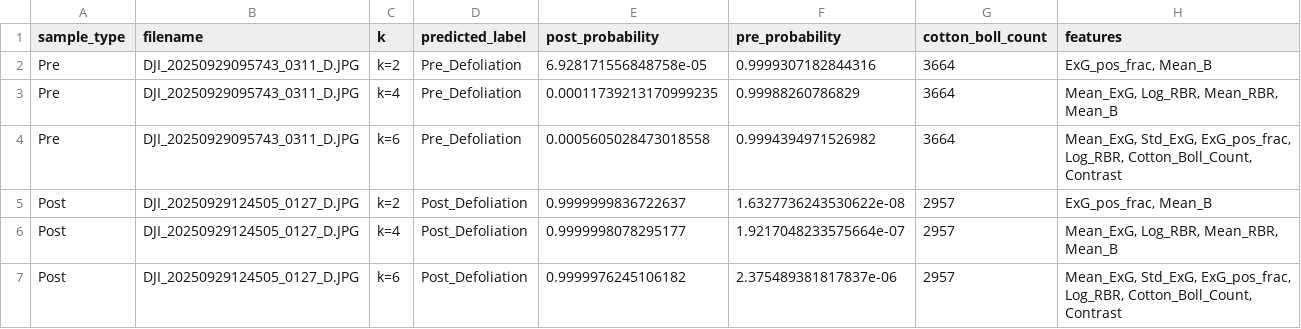
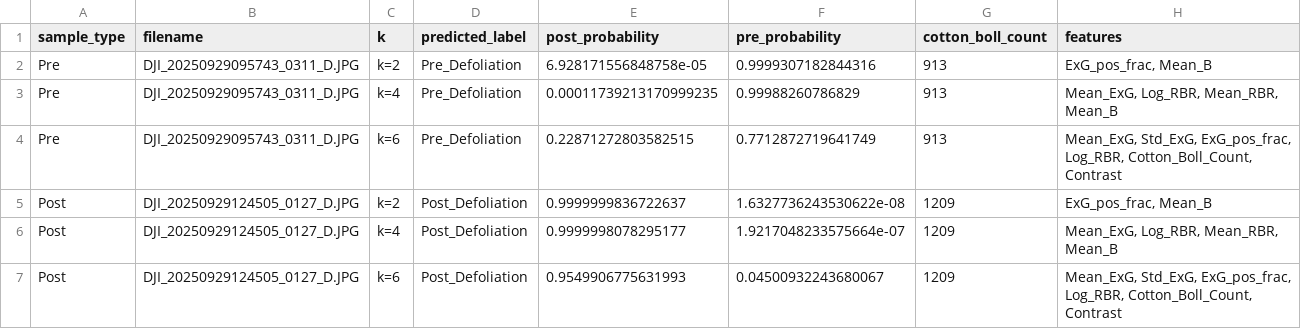
Before and after one commit to harshitha-8/Quantum-Feature-Selection, a CSV file: results/spie_transfer_eval/image_detections/pre_post_image_detection_summary.csv, drawn as a sheet.

Commit message:
Filter oversized cotton detection boxes

```diff
--- a/results/spie_transfer_eval/image_detections/pre_post_image_detection_summary.csv
+++ b/results/spie_transfer_eval/image_detections/pre_post_image_detection_summary.csv
@@ -1,7 +1,7 @@
 sample_type,filename,k,predicted_label,post_probability,pre_probability,cotton_boll_count,features
-Pre,DJI_20250929095743_0311_D.JPG,k=2,Pre_Defoliation,6.928171556848758e-05,0.9999307182844316,3664,"ExG_pos_frac, Mean_B"
-Pre,DJI_20250929095743_0311_D.JPG,k=4,Pre_Defoliation,0.00011739213170999235,0.99988260786829,3664,"Mean_ExG, Log_RBR, Mean_RBR, Mean_B"
-Pre,DJI_20250929095743_0311_D.JPG,k=6,Pre_Defoliation,0.0005605028473018558,0.9994394971526982,3664,"Mean_ExG, Std_ExG, ExG_pos_frac, Log_RBR, Cotton_Boll_Count, Contrast"
-Post,DJI_20250929124505_0127_D.JPG,k=2,Post_Defoliation,0.9999999836722637,1.6327736243530622e-08,2957,"ExG_pos_frac, Mean_B"
-Post,DJI_20250929124505_0127_D.JPG,k=4,Post_Defoliation,0.9999998078295177,1.9217048233575664e-07,2957,"Mean_ExG, Log_RBR, Mean_RBR, Mean_B"
-Post,DJI_20250929124505_0127_D.JPG,k=6,Post_Defoliation,0.9999976245106182,2.375489381817837e-06,2957,"Mean_ExG, Std_ExG, ExG_pos_frac, Log_RBR, Cotton_Boll_Count, Contrast"
+Pre,DJI_20250929095743_0311_D.JPG,k=2,Pre_Defoliation,6.928171556848758e-05,0.9999307182844316,913,"ExG_pos_frac, Mean_B"
+Pre,DJI_20250929095743_0311_D.JPG,k=4,Pre_Defoliation,0.00011739213170999235,0.99988260786829,913,"Mean_ExG, Log_RBR, Mean_RBR, Mean_B"
+Pre,DJI_20250929095743_0311_D.JPG,k=6,Pre_Defoliation,0.22871272803582515,0.7712872719641749,913,"Mean_ExG, Std_ExG, ExG_pos_frac, Log_RBR, Cotton_Boll_Count, Contrast"
+Post,DJI_20250929124505_0127_D.JPG,k=2,Post_Defoliation,0.9999999836722637,1.6327736243530622e-08,1209,"ExG_pos_frac, Mean_B"
+Post,DJI_20250929124505_0127_D.JPG,k=4,Post_Defoliation,0.9999998078295177,1.9217048233575664e-07,1209,"Mean_ExG, Log_RBR, Mean_RBR, Mean_B"
+Post,DJI_20250929124505_0127_D.JPG,k=6,Post_Defoliation,0.9549906775631993,0.04500932243680067,1209,"Mean_ExG, Std_ExG, ExG_pos_frac, Log_RBR, Cotton_Boll_Count, Contrast"
```
Also changed, not shown: results/spie_transfer_eval/image_detections_hard_cases/pre_post_image_detection_summary.csv, 15 other files.
